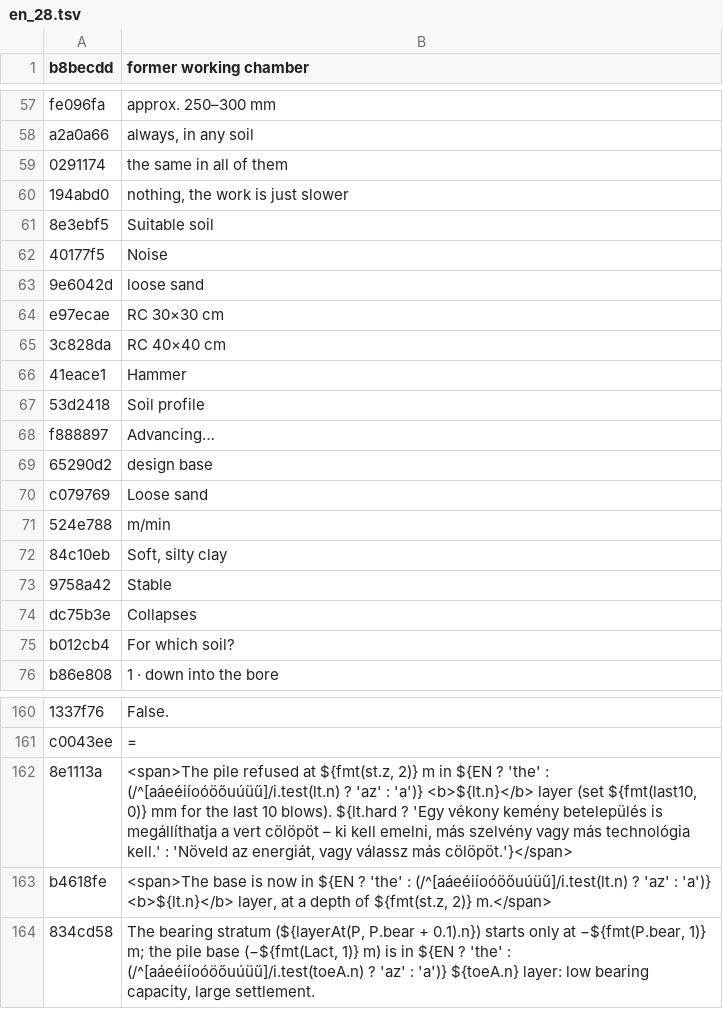
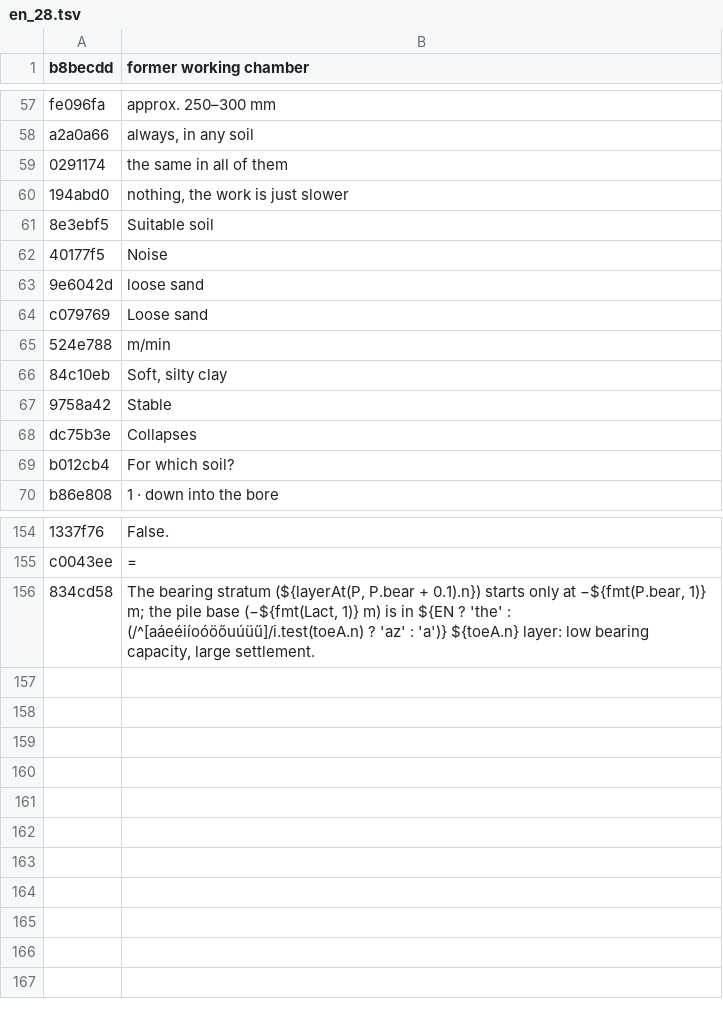
Before and after one commit to MBalika/melyalapozasok, a TSV file: _src/i18n/en_28.tsv, drawn as a sheet; only a part is shown, gaps mark what is left out; the diff names each change by its address in the sheet, - before the commit and + after, or states it on an @@ line.

```diff
--- a/_src/i18n/en_28.tsv
+++ b/_src/i18n/en_28.tsv
-row 64: e97ecae | RC 30×30 cm
-row 65: 3c828da | RC 40×40 cm
-row 66: 41eace1 | Hammer
-row 67: 53d2418 | Soil profile
-row 68: f888897 | Advancing…
-row 69: 65290d2 | design base
-row 162: 8e1113a | <span>The pile refused at ${fmt(st.z, 2)} m in ${EN ? 'the' : (/^[aáeéiíoóöőuúüű]/i.test(lt.n) ? 'az' : 'a')} <b>${lt.n}</b> layer (set ${fmt(last10, 0)} mm for the last 10 blows). ${lt.hard ? 'Egy vékony kemény betelepülés is megállíthatja a vert cölöpöt – ki kell emelni, más szelvény vagy más technológia kell.' : 'Növeld az energiát, vagy válassz más cölöpöt.'}</span>
-row 163: b4618fe | <span>The base is now in ${EN ? 'the' : (/^[aáeéiíoóöőuúüű]/i.test(lt.n) ? 'az' : 'a')} <b>${lt.n}</b> layer, at a depth of ${fmt(st.z, 2)} m.</span>
```
Also changed, not shown: _src/i18n/en_03.tsv, _src/i18n/en_14.tsv, 6 other files.
